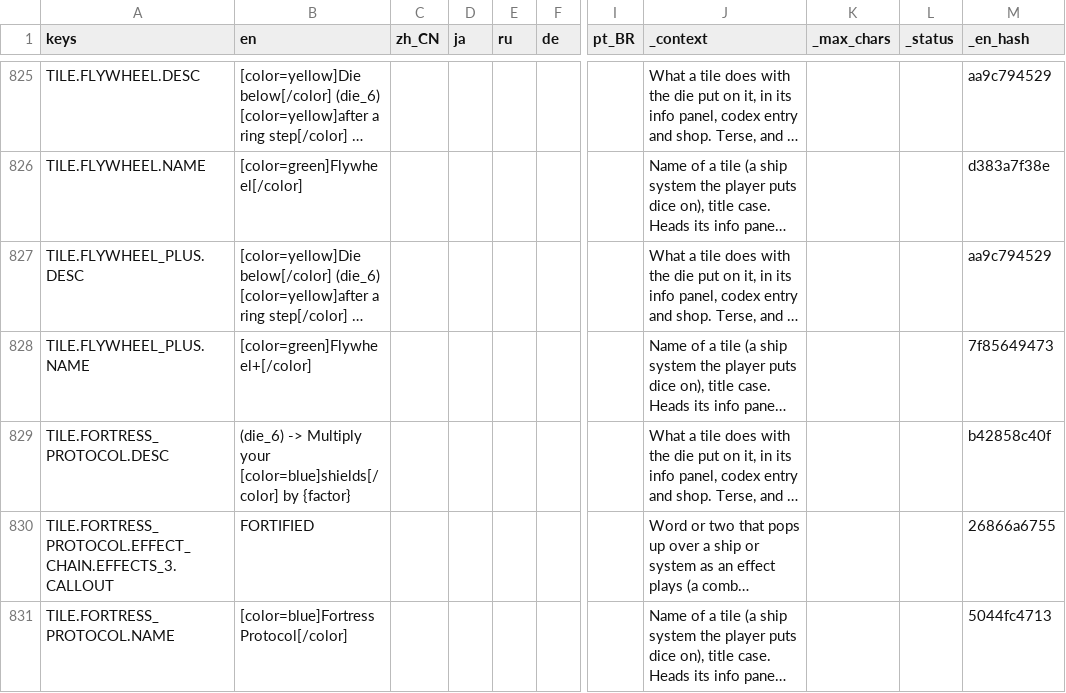
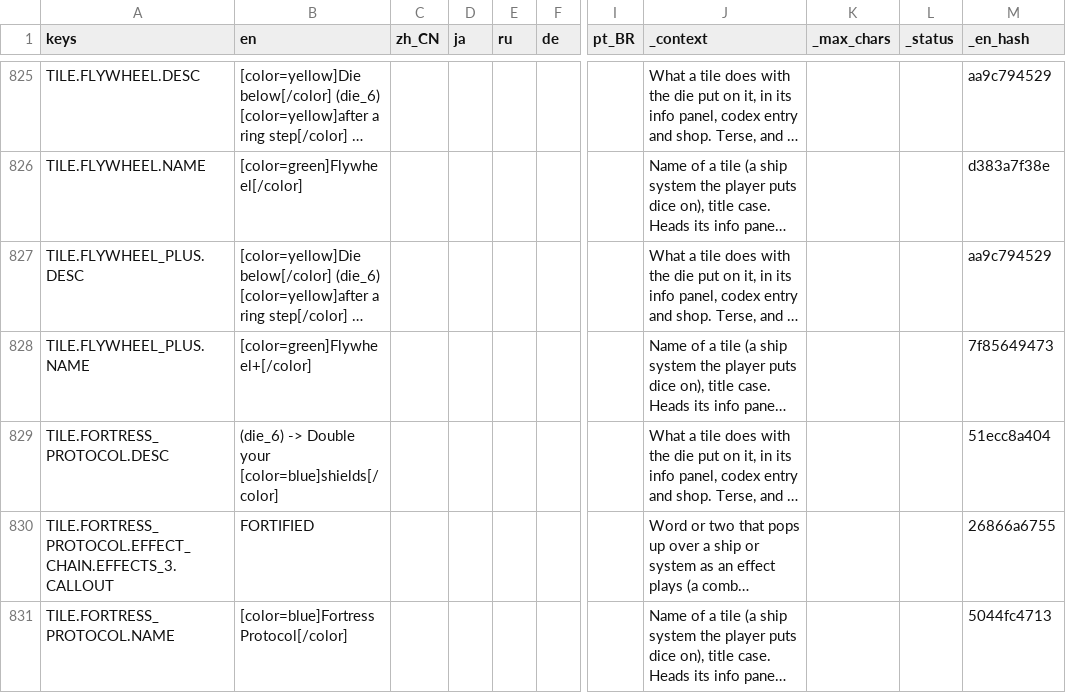
Before and after one commit to Andrew-D-Gibson/DieFighter, a CSV file: Localization/content.csv, drawn as a sheet; only a part is shown, gaps mark what is left out; long unchanged cells end in …; the diff covers the shown part only; the diff names each change by its address in the sheet, - before the commit and + after, or states it on an @@ line.

```diff
--- a/Localization/content.csv
+++ b/Localization/content.csv
-B829 (en): (die_6) -> Multiply your [color=blue]shields[/color] by {factor}
+B829 (en): (die_6) -> Double your [color=blue]shields[/color]
-M829 (_en_hash): b42858c40f
+M829 (_en_hash): 51ecc8a404
```
Also changed, not shown: 6 edited cells elsewhere in this file, Localization/translations.csv, 27 other files.
